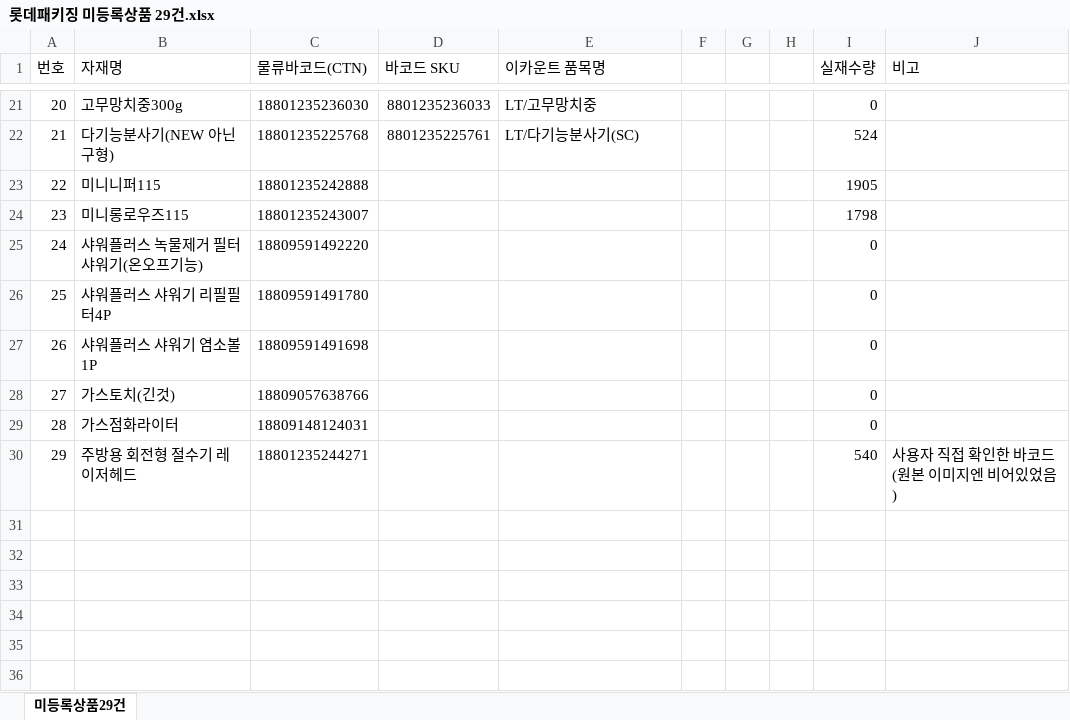
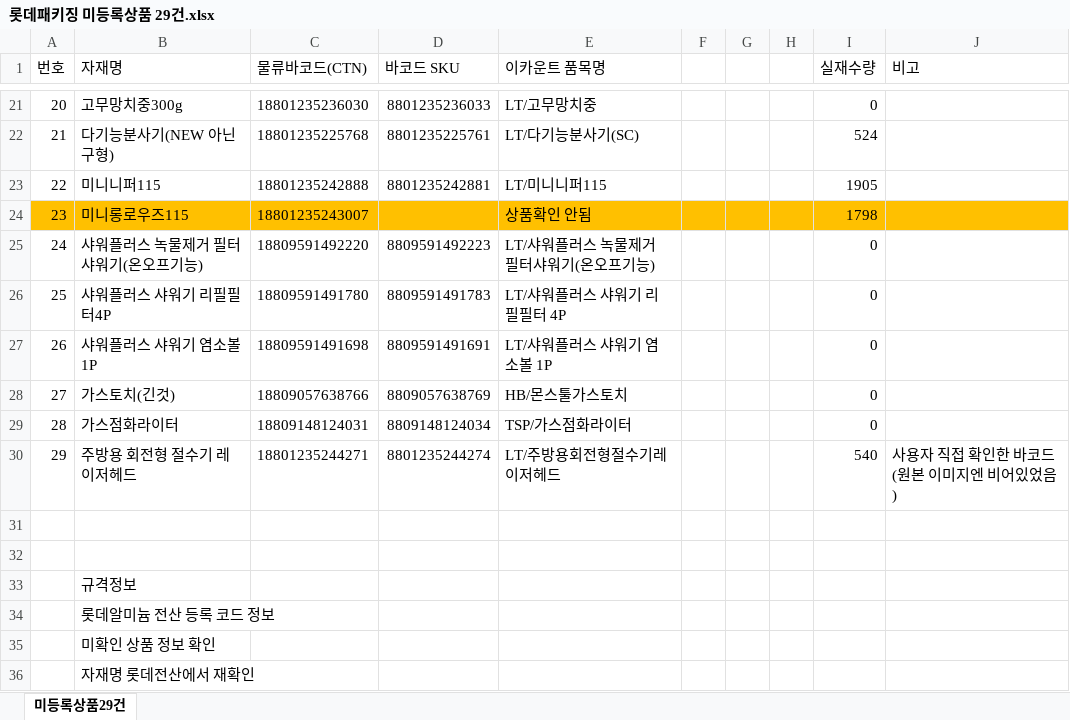
Before and after one commit to grakitect/toolspia-wms-CC, an Excel workbook: 자료/롯데패키징 미등록상품 29건.xlsx, sheet 미등록상품29건, drawn as a sheet; only a part is shown, gaps mark what is left out; values as stored, in another font and other column widths than the file's, no borders; the diff names each change by its address in the sheet, - before the commit and + after, or states it on an @@ line.

```diff
--- a/자료/롯데패키징 미등록상품 29건.xlsx (sheet 미등록상품29건)
+++ b/자료/롯데패키징 미등록상품 29건.xlsx (sheet 미등록상품29건)
-D23 (바코드 SKU): (empty)
+D23 (바코드 SKU): 8801235242881
-E23 (이카운트 품목명): (empty)
+E23 (이카운트 품목명): LT/미니니퍼115
-A24:J24 fill: none
+A24:J24 fill: #FFC000
-E24 (이카운트 품목명): (empty)
+E24 (이카운트 품목명): 상품확인 안됨
-D25 (바코드 SKU): (empty)
+D25 (바코드 SKU): 8809591492223
-E25 (이카운트 품목명): (empty)
+E25 (이카운트 품목명): LT/샤워플러스 녹물제거 필터샤워기(온오프기능)
-D26 (바코드 SKU): (empty)
+D26 (바코드 SKU): 8809591491783
-E26 (이카운트 품목명): (empty)
+E26 (이카운트 품목명): LT/샤워플러스 샤워기 리필필터 4P
-D27 (바코드 SKU): (empty)
+D27 (바코드 SKU): 8809591491691
-E27 (이카운트 품목명): (empty)
+E27 (이카운트 품목명): LT/샤워플러스 샤워기 염소볼 1P
-D28 (바코드 SKU): (empty)
+D28 (바코드 SKU): 8809057638769
-E28 (이카운트 품목명): (empty)
+E28 (이카운트 품목명): HB/몬스툴가스토치
-D29 (바코드 SKU): (empty)
+D29 (바코드 SKU): 8809148124034
-E29 (이카운트 품목명): (empty)
+E29 (이카운트 품목명): TSP/가스점화라이터
-D30 (바코드 SKU): (empty)
+D30 (바코드 SKU): 8801235244274
-E30 (이카운트 품목명): (empty)
+E30 (이카운트 품목명): LT/주방용회전형절수기레이저헤드
+row 31: (empty)
+row 32: (empty)
+row 33:  | 규격정보
+row 34:  | 롯데알미늄 전산 등록 코드 정보
+row 35:  | 미확인 상품 정보 확인
+row 36:  | 자재명 롯데전산에서 재확인
```
Also changed, not shown: 6 other files.
